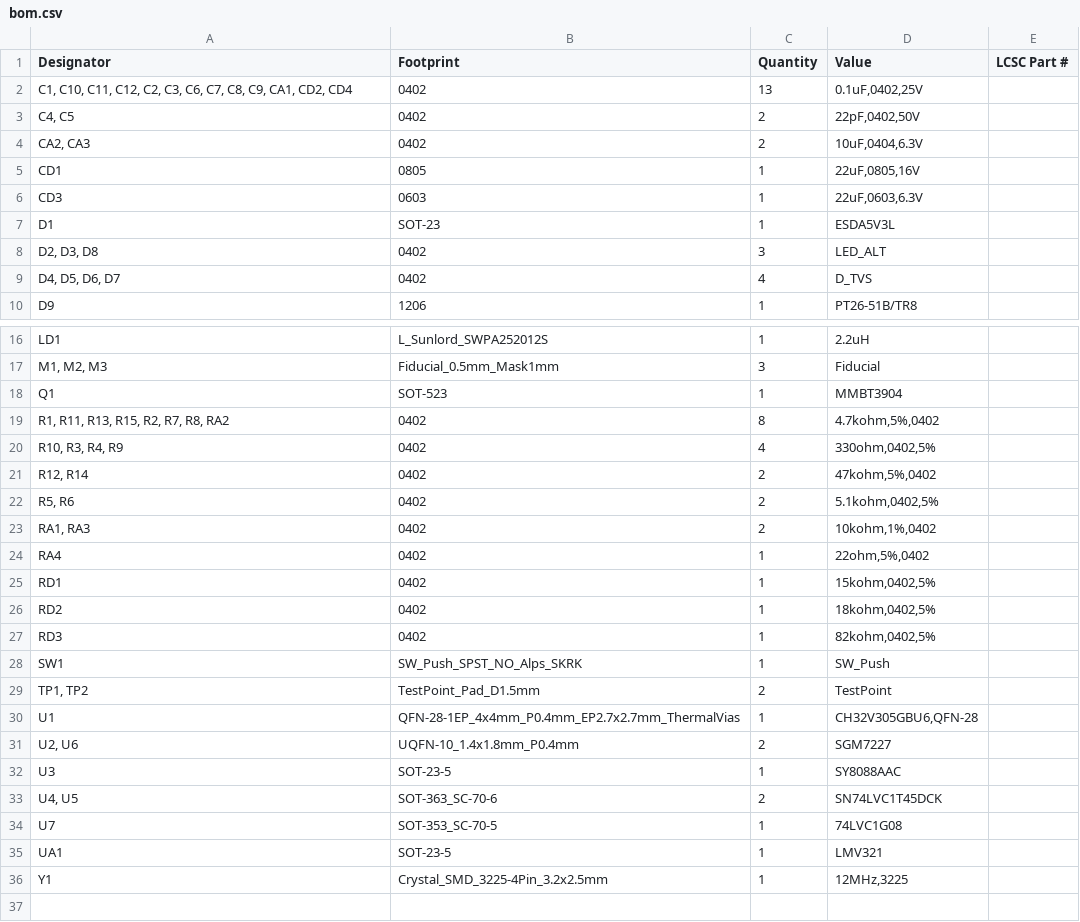
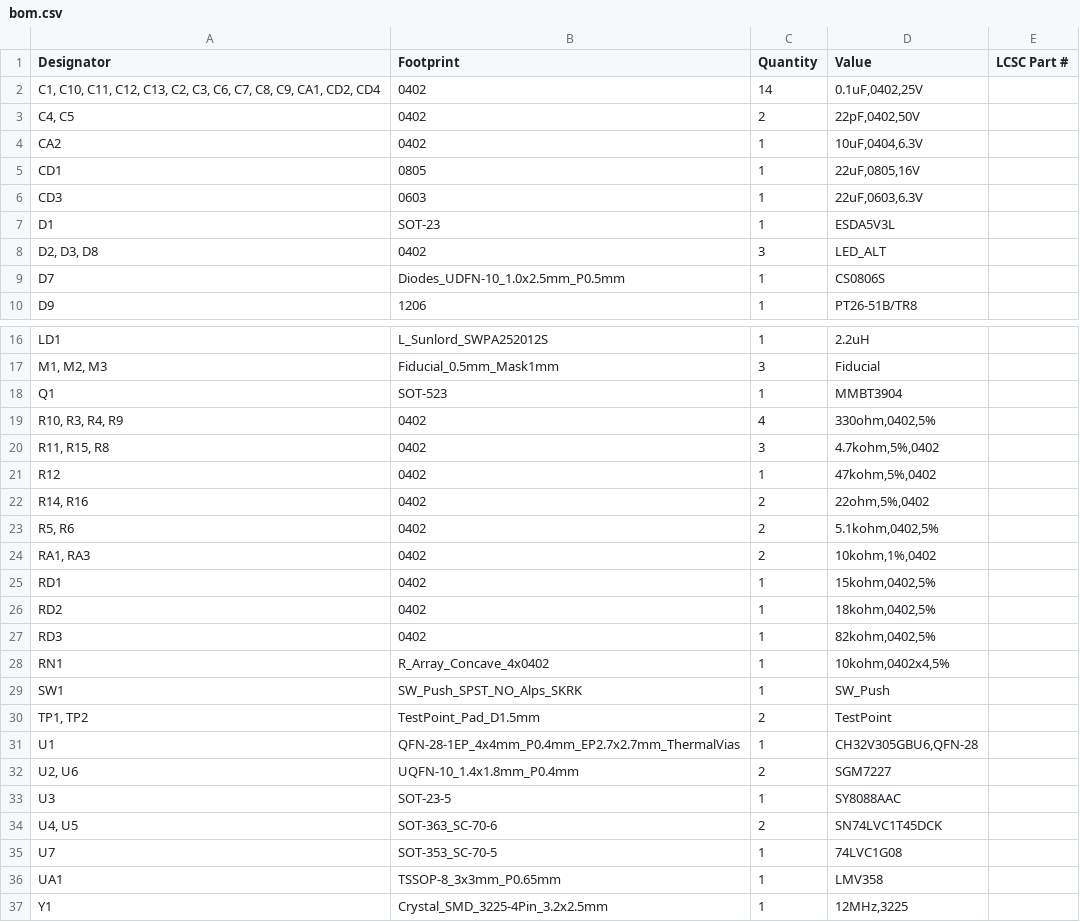
Before and after one commit to TriEverthing/HDMI_Debug_Tool, a CSV file: Hardware/Production/bom.csv, drawn as a sheet; only a part is shown, gaps mark what is left out.

```diff
--- a/Hardware/Production/bom.csv
+++ b/Hardware/Production/bom.csv
@@ -1,5 +1,5 @@
 Designator,Footprint,Quantity,Value,LCSC Part #
-"C1, C10, C11, C12, C2, C3, C6, C7, C8, C9, CA1, CD2, CD4",0402,13,"0.1uF,0402,25V",
+"C1, C10, C11, C12, C13, C2, C3, C6, C7, C8, C9, CA1, CD2, CD4",0402,14,"0.1uF,0402,25V",
 "C4, C5",0402,2,"22pF,0402,50V",
-"CA2, CA3",0402,2,"10uF,0404,6.3V",
+CA2,0402,1,"10uF,0404,6.3V",
 CD1,0805,1,"22uF,0805,16V",
@@ -8,3 +8,3 @@ D1,SOT-23,1,ESDA5V3L,
 "D2, D3, D8",0402,3,LED_ALT,
-"D4, D5, D6, D7",0402,4,D_TVS,
+D7,Diodes_UDFN-10_1.0x2.5mm_P0.5mm,1,CS0806S,
 D9,1206,1,PT26-51B/TR8,
@@ -18,8 +18,8 @@ LD1,L_Sunlord_SWPA252012S,1,2.2uH,
 Q1,SOT-523,1,MMBT3904,
-"R1, R11, R13, R15, R2, R7, R8, RA2",0402,8,"4.7kohm,5%,0402",
 "R10, R3, R4, R9",0402,4,"330ohm,0402,5%",
-"R12, R14",0402,2,"47kohm,5%,0402",
+"R11, R15, R8",0402,3,"4.7kohm,5%,0402",
+R12,0402,1,"47kohm,5%,0402",
+"R14, R16",0402,2,"22ohm,5%,0402",
 "R5, R6",0402,2,"5.1kohm,0402,5%",
 "RA1, RA3",0402,2,"10kohm,1%,0402",
-RA4,0402,1,"22ohm,5%,0402",
 RD1,0402,1,"15kohm,0402,5%",
@@ -27,2 +27,3 @@ RD2,0402,1,"18kohm,0402,5%",
 RD3,0402,1,"82kohm,0402,5%",
+RN1,R_Array_Concave_4x0402,1,"10kohm,0402x4,5%",
 SW1,SW_Push_SPST_NO_Alps_SKRK,1,SW_Push,
@@ -34,3 +35,3 @@ U3,SOT-23-5,1,SY8088AAC,
 U7,SOT-353_SC-70-5,1,74LVC1G08,
-UA1,SOT-23-5,1,LMV321,
+UA1,TSSOP-8_3x3mm_P0.65mm,1,LMV358,
 Y1,Crystal_SMD_3225-4Pin_3.2x2.5mm,1,"12MHz,3225",
```
Also changed, not shown: Hardware/Production/designators.csv, Hardware/Production/positions.csv, 4 other files.
